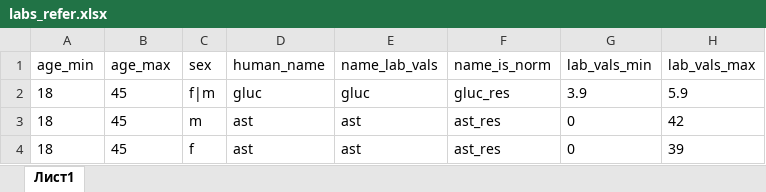
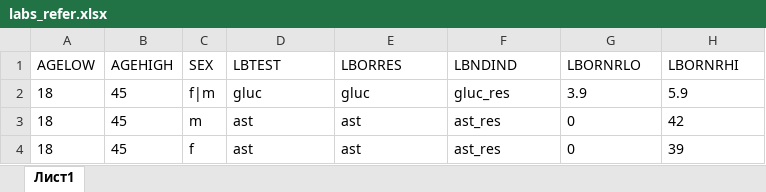
Before and after one commit to KonstantinRyabov/dmtools, an Excel workbook: inst/labs_refer.xlsx, sheet Лист1, drawn as a sheet; values as stored, in another font and other column widths than the file's, no borders; removed rows and columns are numbered as before the commit, all else as after; the diff names each change by its address in the sheet, - before the commit and + after, or states it on an @@ line.

```diff
--- a/inst/labs_refer.xlsx (sheet Лист1)
+++ b/inst/labs_refer.xlsx (sheet Лист1)
-row 1: age_min | age_max | sex | human_name | name_lab_vals | name_is_norm | lab_vals_min | lab_vals_max
+row 1: AGELOW | AGEHIGH | SEX | LBTEST | LBORRES | LBNDIND | LBORNRLO | LBORNRHI
```
Also changed, not shown: inst/labs_refer_s01.xlsx, inst/labs_refer_s02.xlsx, 12 other files.
